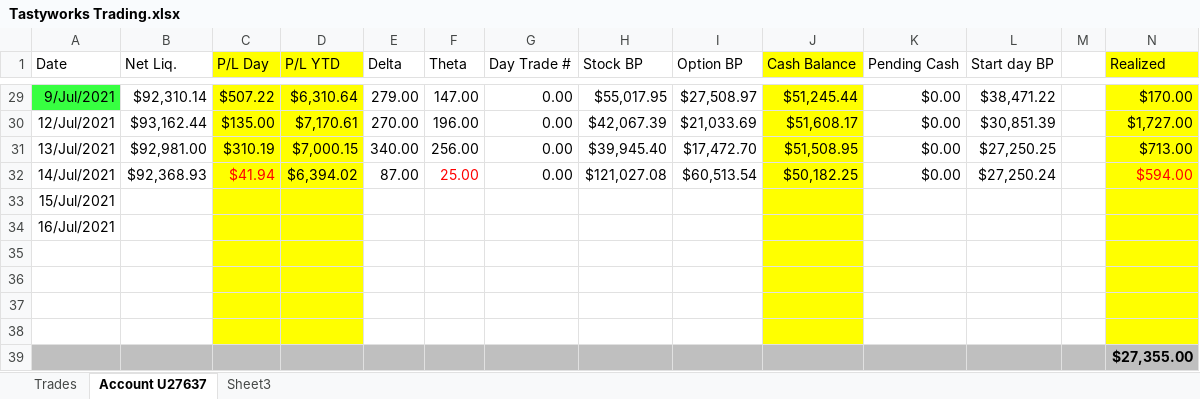
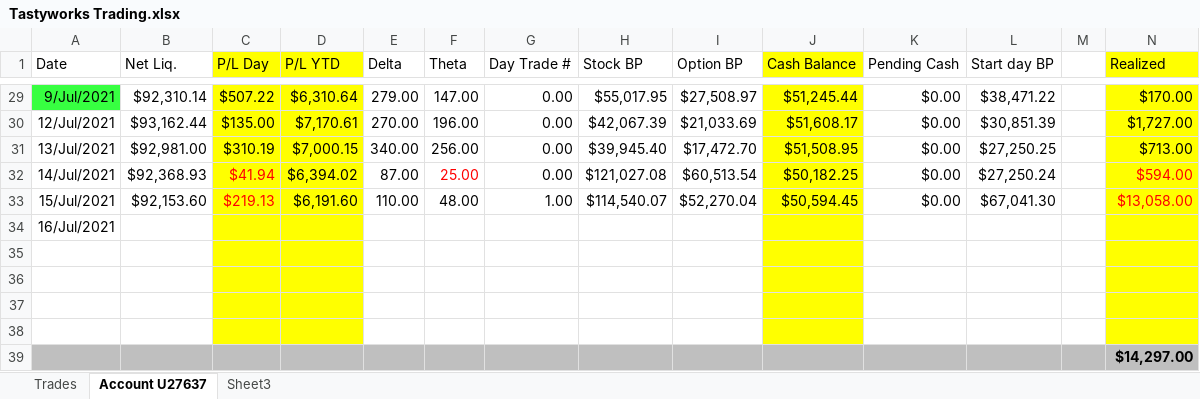
Before and after one commit to AndreasKodyat/2021, an Excel workbook: Tastyworks Trading.xlsx, sheet Account U27637, drawn as a sheet; only a part is shown, gaps mark what is left out; values as stored, in another font and other column widths than the file's, no borders; the diff names each change by its address in the sheet, - before the commit and + after, or states it on an @@ line.

```diff
--- a/Tastyworks Trading.xlsx (sheet Account U27637)
+++ b/Tastyworks Trading.xlsx (sheet Account U27637)
-B33 (Net Liq.): (empty)
+B33 (Net Liq.): $92,153.60
-C33 (P/L Day): (empty)
+C33 (P/L Day): $219.13
-D33 (P/L YTD): (empty)
+D33 (P/L YTD): $6,191.60
-E33 (Delta): (empty)
+E33 (Delta): 110.00
-F33 (Theta): (empty)
+F33 (Theta): 48.00
-G33 (Day Trade #): (empty)
+G33 (Day Trade #): 1.00
-H33 (Stock BP): (empty)
+H33 (Stock BP): $114,540.07
-I33 (Option BP): (empty)
+I33 (Option BP): $52,270.04
-J33 (Cash Balance): (empty)
+J33 (Cash Balance): $50,594.45
-K33 (Pending Cash): (empty)
+K33 (Pending Cash): $0.00
-L33 (Start day BP): (empty)
+L33 (Start day BP): $67,041.30
-N33 (Realized): (empty)
+N33 (Realized): $13,058.00
-N39 (Realized): $27,355.00
+N39 (Realized): $14,297.00
```
Also changed, not shown: petty-cashBook-2021.xlsx, 2 other files.
